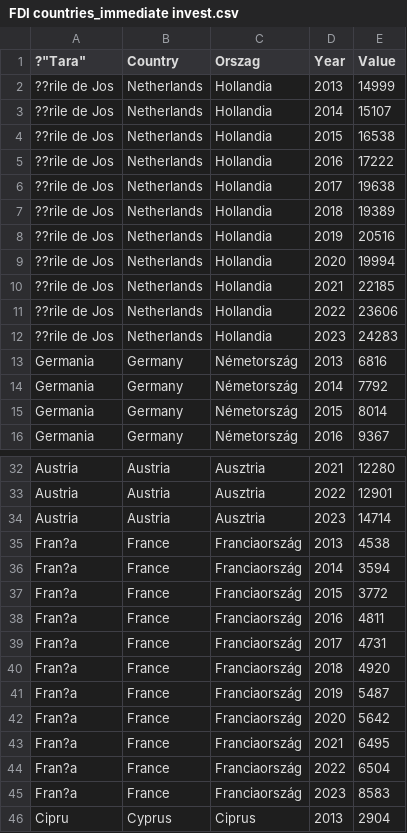
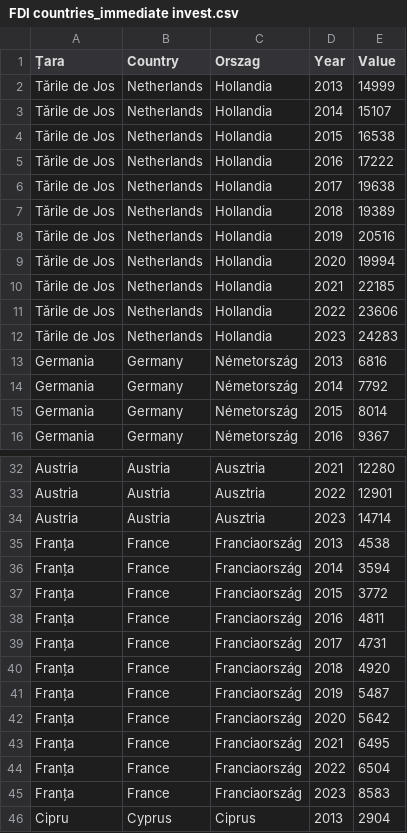
Before and after one commit to dvabel/RoEM-2.0, a CSV file: FDI countries_immediate invest.csv, drawn as a sheet; only a part is shown, gaps mark what is left out; the diff covers the shown part only; the diff names each change by its address in the sheet, - before the commit and + after, or states it on an @@ line.

Commit message:
Add files via upload

```diff
--- a/FDI countries_immediate invest.csv
+++ b/FDI countries_immediate invest.csv
-A1: ?"Tara"
+A1: Țara
-A2:A12 (Țara): ??rile de Jos
+A2:A12 (Țara): Tările de Jos
-A35:A45 (Țara): Fran?a
+A35:A45 (Țara): Franța
```
Also changed, not shown: 22 edited cells elsewhere in this file.
